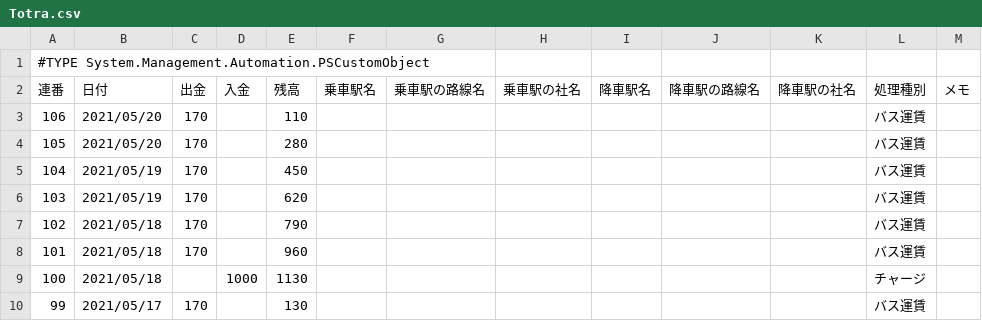
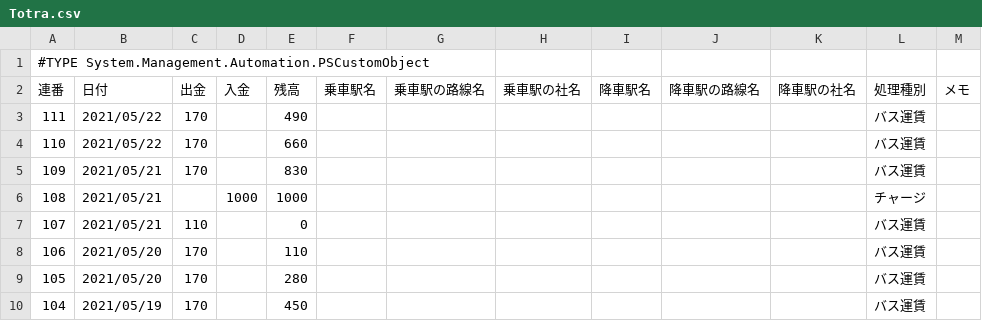
Before and after one commit to johnfcoltrane/Totra, a CSV file: Totra.csv, drawn as a sheet; only a part is shown; the shorter side is filled out with more unchanged rows; the diff names each change by its address in the sheet, - before the commit and + after, or states it on an @@ line.

Commit message:
update

```diff
--- a/Totra.csv
+++ b/Totra.csv
+row 3: 111 | 2021/05/22 | 170 |  | 490 |  |  |  |  |  |  | バス運賃
+row 4: 110 | 2021/05/22 | 170 |  | 660 |  |  |  |  |  |  | バス運賃
+row 5: 109 | 2021/05/21 | 170 |  | 830 |  |  |  |  |  |  | バス運賃
+row 6: 108 | 2021/05/21 |  | 1000 | 1000 |  |  |  |  |  |  | チャージ
+row 7: 107 | 2021/05/21 | 110 |  | 0 |  |  |  |  |  |  | バス運賃
```
